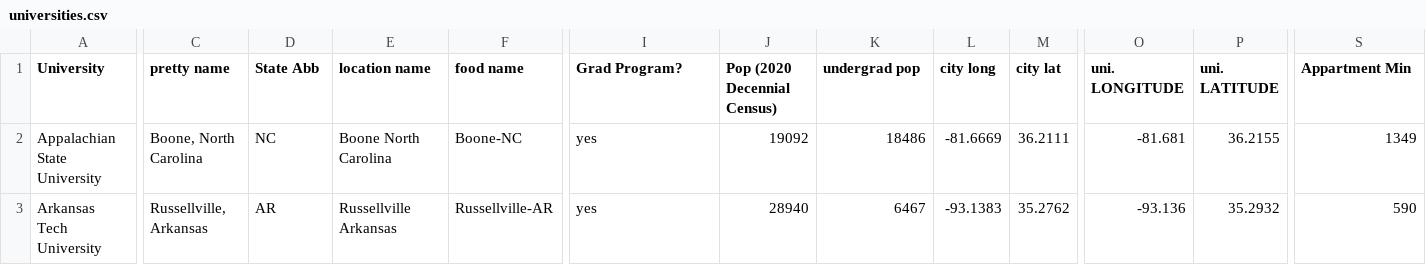
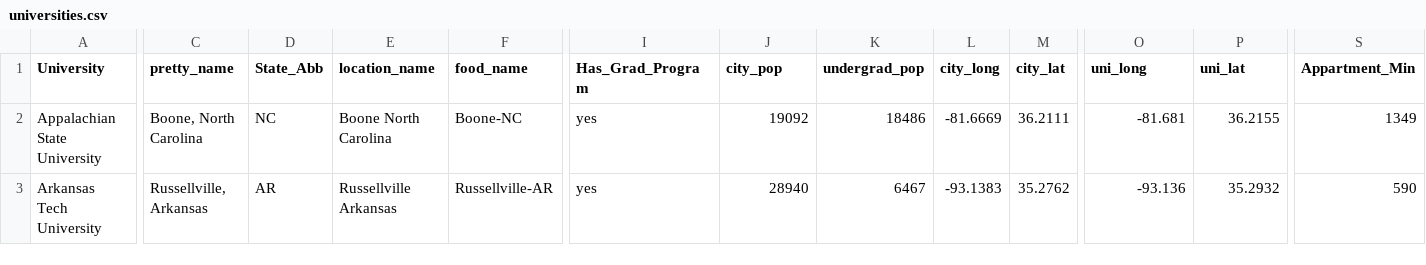
Before and after one commit to ArgentCode/DS401COLCalculator, a CSV file: universities.csv, drawn as a sheet; only a part is shown, gaps mark what is left out; the diff covers the shown part only; the diff names each change by its address in the sheet, - before the commit and + after, or states it on an @@ line.

Commit message:
Cleaning up data

```diff
--- a/universities.csv
+++ b/universities.csv
-C1: pretty name
+C1: pretty_name
-D1: State Abb
+D1: State_Abb
-E1: location name
+E1: location_name
-F1: food name
+F1: food_name
-I1: Grad Program?
+I1: Has_Grad_Program
-J1: Pop (2020 Decennial Census)
+J1: city_pop
-K1: undergrad pop
+K1: undergrad_pop
-L1: city long
+L1: city_long
-M1: city lat
+M1: city_lat
-O1: uni. LONGITUDE
+O1: uni_long
-P1: uni. LATITUDE
+P1: uni_lat
-S1: Appartment Min
+S1: Appartment_Min
```
Also changed, not shown: 5 edited cells elsewhere in this file, 6 other files.
